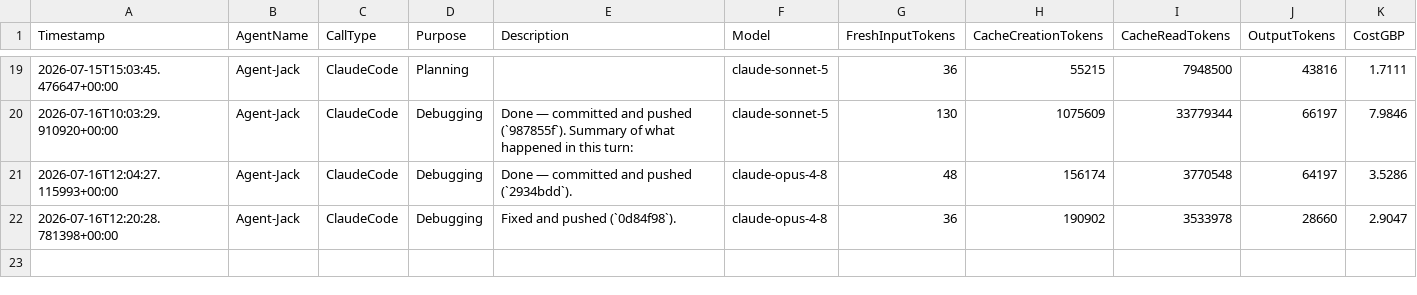
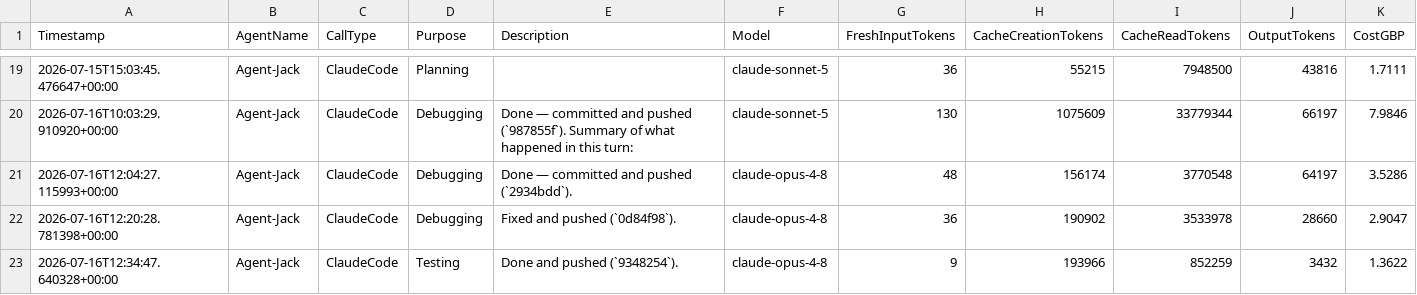
Before and after one commit to JackSwerdlow/ai-accelerator-hackathons, a CSV file: wk09/solution/spend/ai-spend-log-Agent-Jack.csv, drawn as a sheet; only a part is shown, gaps mark what is left out; the diff names each change by its address in the sheet, - before the commit and + after, or states it on an @@ line.

Commit message:
auto: [Agent-Jack] Update spend log

```diff
--- a/wk09/solution/spend/ai-spend-log-Agent-Jack.csv
+++ b/wk09/solution/spend/ai-spend-log-Agent-Jack.csv
+row 23: 2026-07-16T12:34:47.640328+00:00 | Agent-Jack | ClaudeCode | Testing | Done and pushed (`9348254`). | claude-opus-4-8 | 9 | 193966 | 852259 | 3432 | 1.3622
```
